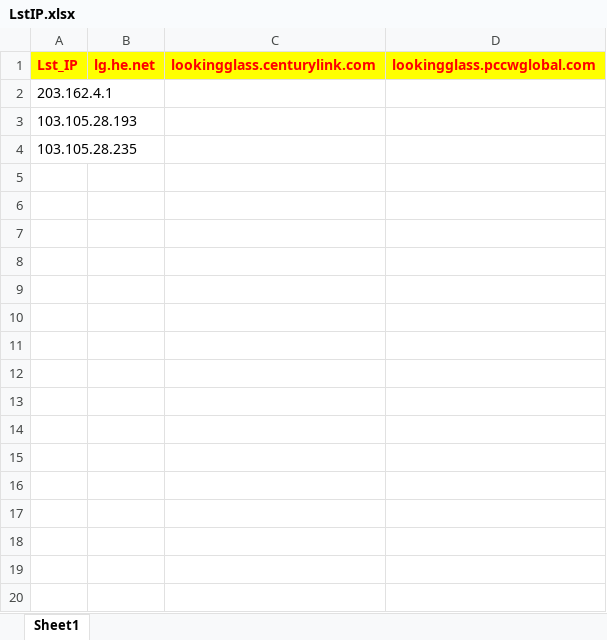
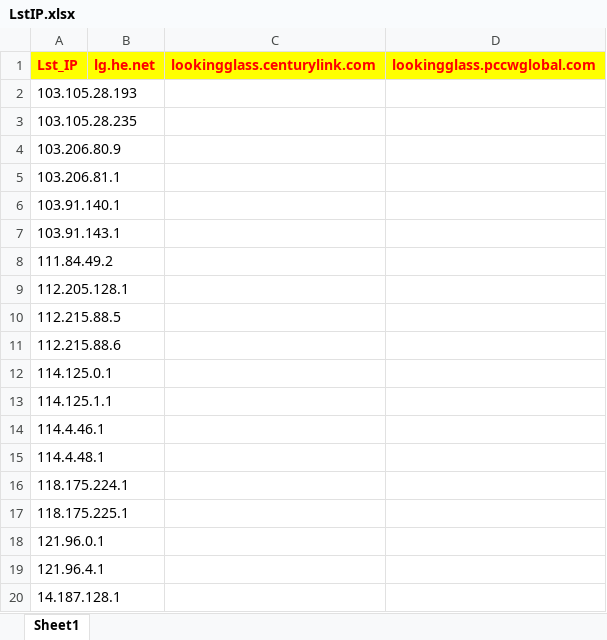
Before and after one commit to ThinhLePro/LookingGlassScripts, an Excel workbook: DataInfo/LstIP.xlsx, sheet Sheet1, drawn as a sheet; only a part is shown; values as stored, in another font and other column widths than the file's, no borders; the diff covers the shown part only; the diff names each change by its address in the sheet, - before the commit and + after, or states it on an @@ line.

Commit message:
edit file

```diff
--- a/DataInfo/LstIP.xlsx (sheet Sheet1)
+++ b/DataInfo/LstIP.xlsx (sheet Sheet1)
@@ row 2 moved to row 27: 203.162.4.1 @@
+row 4: 103.206.80.9
+row 5: 103.206.81.1
+row 6: 103.91.140.1
+row 7: 103.91.143.1
+row 8: 111.84.49.2
+row 9: 112.205.128.1
+row 10: 112.215.88.5
+row 11: 112.215.88.6
+row 12: 114.125.0.1
+row 13: 114.125.1.1
+row 14: 114.4.46.1
+row 15: 114.4.48.1
+row 16: 118.175.224.1
+row 17: 118.175.225.1
+row 18: 121.96.0.1
+row 19: 121.96.4.1
+row 20: 14.187.128.1
```
Also changed, not shown: 28 added rows elsewhere in this sheet.
